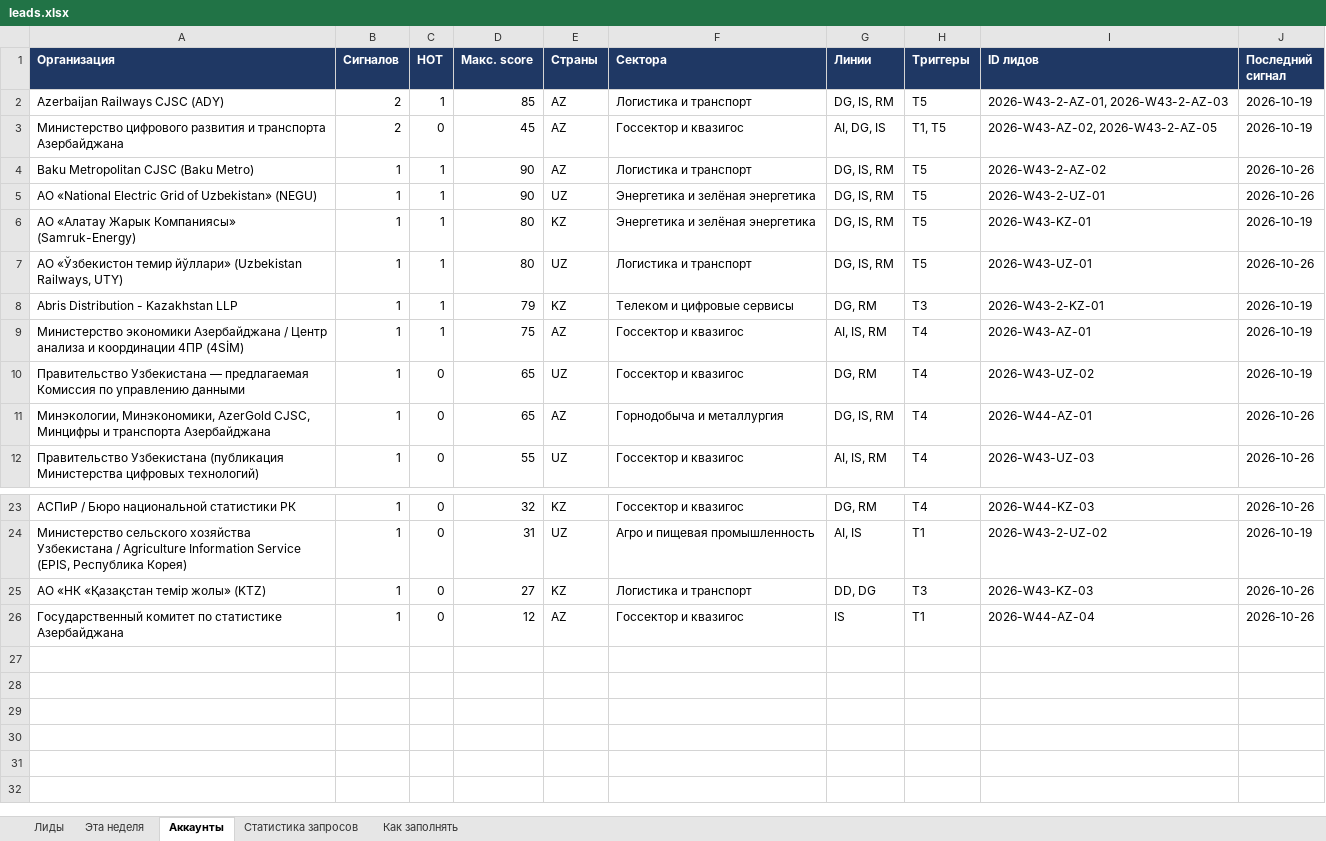
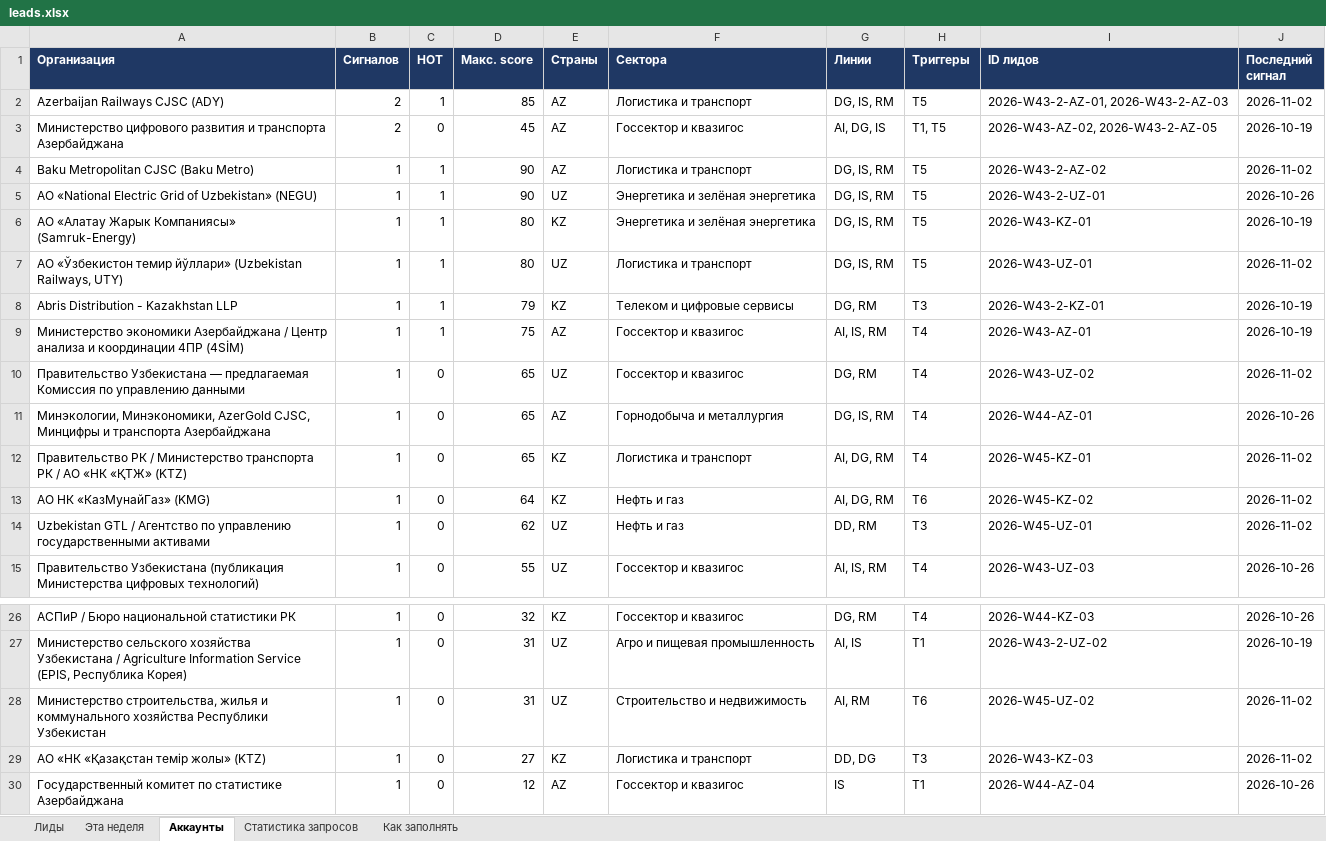
Before and after one commit to BlackUgatti/CIA, an Excel workbook: reports/leads.xlsx, sheet Аккаунты, drawn as a sheet; only a part is shown, gaps mark what is left out; values as stored, in another font and other column widths than the file's, no borders; addresses are those after the commit; the diff names each change by its address in the sheet, - before the commit and + after, or states it on an @@ line.

```diff
--- a/reports/leads.xlsx (sheet Аккаунты)
+++ b/reports/leads.xlsx (sheet Аккаунты)
-J2 (Последний сигнал): 2026-10-19
+J2 (Последний сигнал): 2026-11-02
-J4 (Последний сигнал): 2026-10-26
+J4 (Последний сигнал): 2026-11-02
-J7 (Последний сигнал): 2026-10-26
+J7 (Последний сигнал): 2026-11-02
-J10 (Последний сигнал): 2026-10-19
+J10 (Последний сигнал): 2026-11-02
+row 12: Правительство РК / Министерство транспорта РК / АО «НК «ҚТЖ» (KTZ) | 1 | 0 | 65 | KZ | Логистика и транспорт | AI, DG, RM | T4 | 2026-W45-KZ-01 | 2026-11-02
+row 13: АО НК «КазМунайГаз» (KMG) | 1 | 0 | 64 | KZ | Нефть и газ | AI, DG, RM | T6 | 2026-W45-KZ-02 | 2026-11-02
+row 14: Uzbekistan GTL / Агентство по управлению государственными активами | 1 | 0 | 62 | UZ | Нефть и газ | DD, RM | T3 | 2026-W45-UZ-01 | 2026-11-02
+row 28: Министерство строительства, жилья и коммунального хозяйства Республики Узбекистан | 1 | 0 | 31 | UZ | Строительство и недвижимость | AI, RM | T6 | 2026-W45-UZ-02 | 2026-11-02
-J29 (Последний сигнал): 2026-10-26
+J29 (Последний сигнал): 2026-11-02
```
Also changed, not shown: sheet Статистика запросов, sheet Лиды, sheet Эта неделя, sheet Как заполнять, 17 other files.
